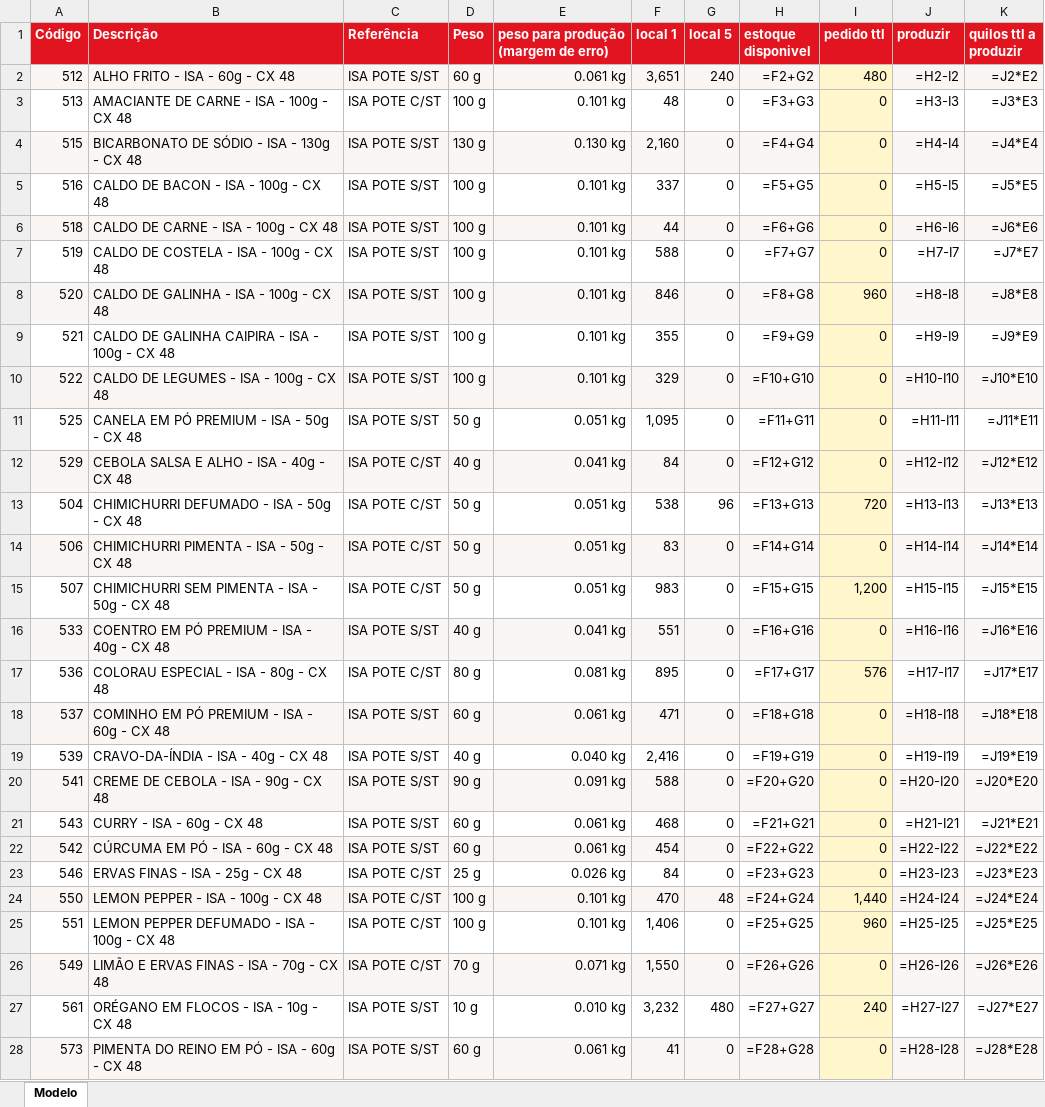
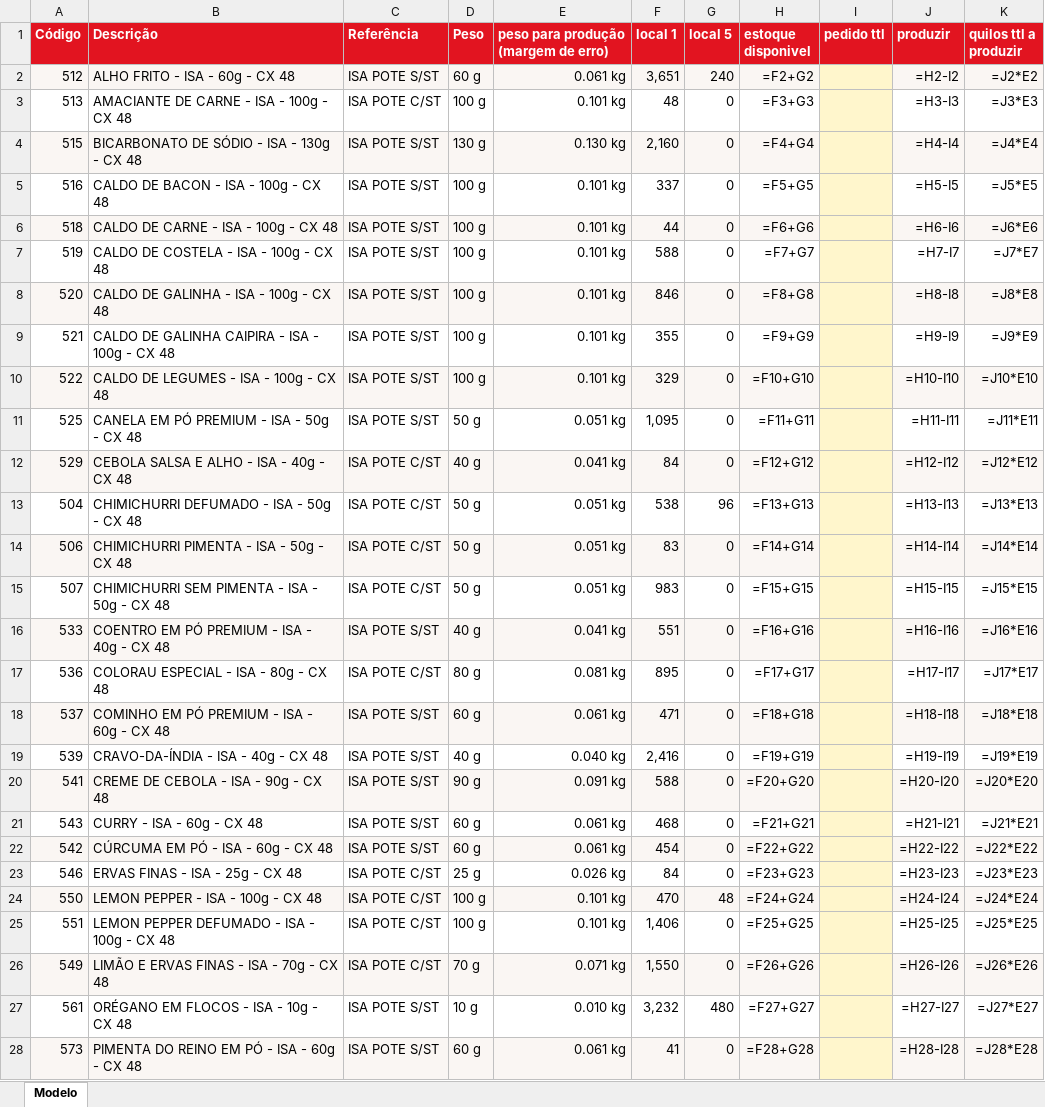
Before and after one commit to isaindustria/isaalimentos, an Excel workbook: automatizando processos_/modelo-produtos-preenchido.xlsx, sheet Modelo, drawn as a sheet; only a part is shown; values as stored, in another font and other column widths than the file's, no borders; formulas without a stored value are shown as written; the diff covers the shown part only; the diff names each change by its address in the sheet, - before the commit and + after, or states it on an @@ line.

```diff
--- a/automatizando processos_/modelo-produtos-preenchido.xlsx (sheet Modelo)
+++ b/automatizando processos_/modelo-produtos-preenchido.xlsx (sheet Modelo)
-I2 (pedido ttl): 480
+I2 (pedido ttl): (empty)
-I3:I7 (pedido ttl): 0
+I3:I7 (pedido ttl): (empty)
-I8 (pedido ttl): 960
+I8 (pedido ttl): (empty)
-I9:I12 (pedido ttl): 0
+I9:I12 (pedido ttl): (empty)
-I13 (pedido ttl): 720
+I13 (pedido ttl): (empty)
-I14 (pedido ttl): 0
+I14 (pedido ttl): (empty)
-I15 (pedido ttl): 1,200
+I15 (pedido ttl): (empty)
-I16 (pedido ttl): 0
+I16 (pedido ttl): (empty)
-I17 (pedido ttl): 576
+I17 (pedido ttl): (empty)
-I18:I23 (pedido ttl): 0
+I18:I23 (pedido ttl): (empty)
-I24 (pedido ttl): 1,440
+I24 (pedido ttl): (empty)
-I25 (pedido ttl): 960
+I25 (pedido ttl): (empty)
-I26 (pedido ttl): 0
+I26 (pedido ttl): (empty)
-I27 (pedido ttl): 240
+I27 (pedido ttl): (empty)
-I28 (pedido ttl): 0
+I28 (pedido ttl): (empty)
```
Also changed, not shown: 19 edited cells elsewhere in this sheet, 4 other files.
